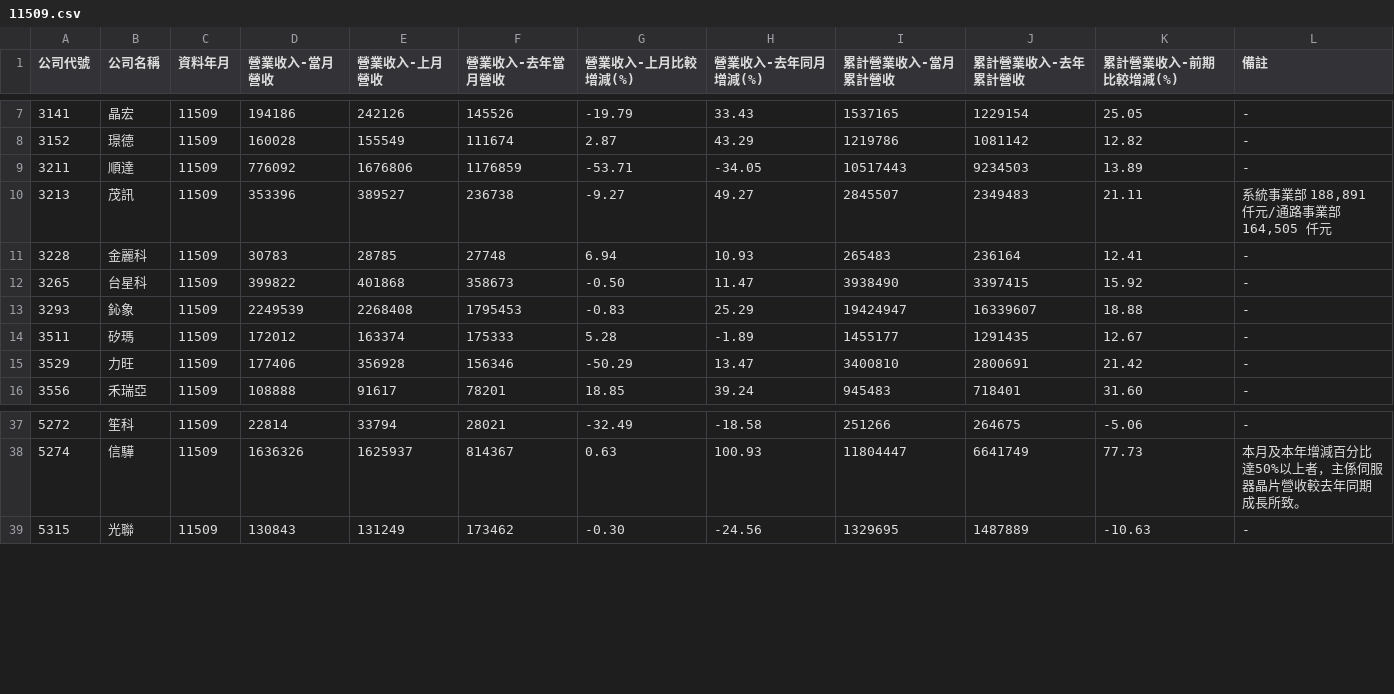
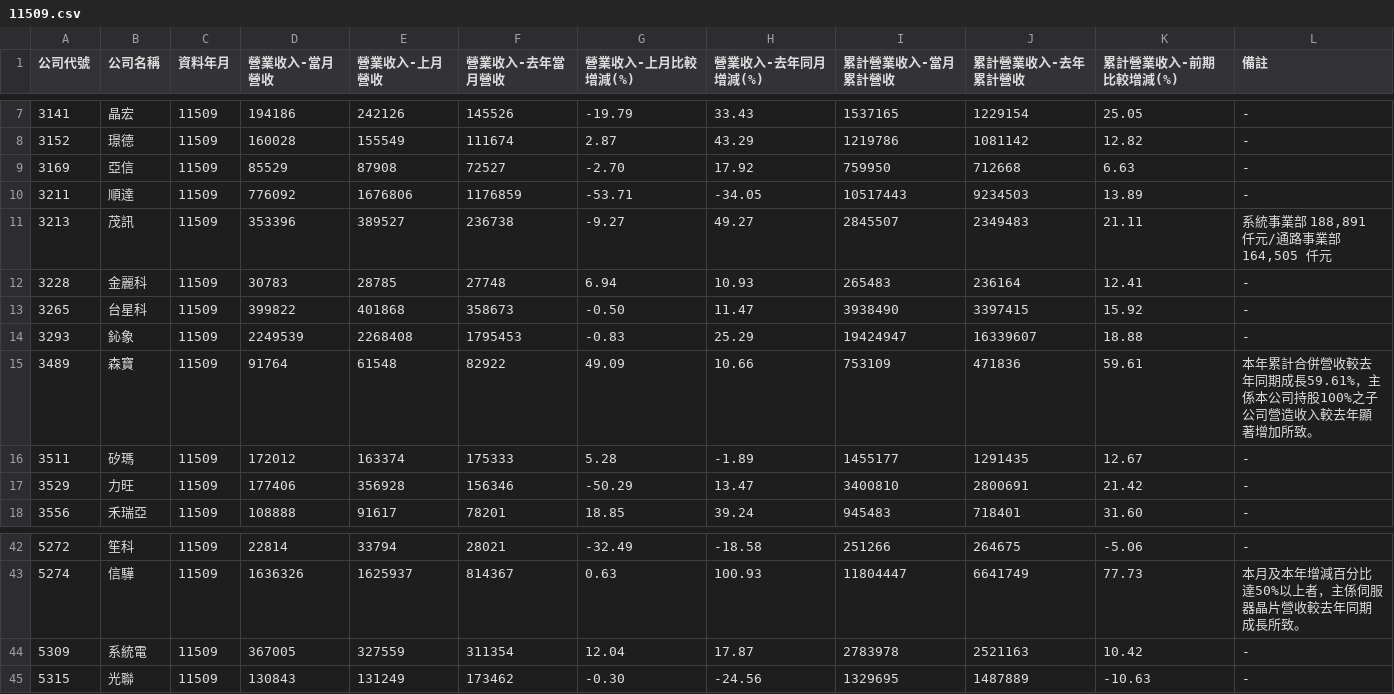
Before and after one commit to metallicatw/tw-six-metrics, a CSV file: data/market/tpex_revenue_early/11509.csv, drawn as a sheet; only a part is shown, gaps mark what is left out; the diff covers the shown part only; the diff names each change by its address in the sheet, - before the commit and + after, or states it on an @@ line.

```diff
--- a/data/market/tpex_revenue_early/11509.csv
+++ b/data/market/tpex_revenue_early/11509.csv
+row 9: 3169 | 亞信 | 11509 | 85529 | 87908 | 72527 | -2.70 | 17.92 | 759950 | 712668 | 6.63 | -
+row 15: 3489 | 森寶 | 11509 | 91764 | 61548 | 82922 | 49.09 | 10.66 | 753109 | 471836 | 59.61 | 本年累計合併營收較去年同期成長59.61%，主係本公司持股100%之子公司營造收入較去年顯著增加所致。
+row 44: 5309 | 系統電 | 11509 | 367005 | 327559 | 311354 | 12.04 | 17.87 | 2783978 | 2521163 | 10.42 | -
```
Also changed, not shown: 9 added rows elsewhere in this file, data/market/twse_revenue_early/11509.csv, 18 other files.
